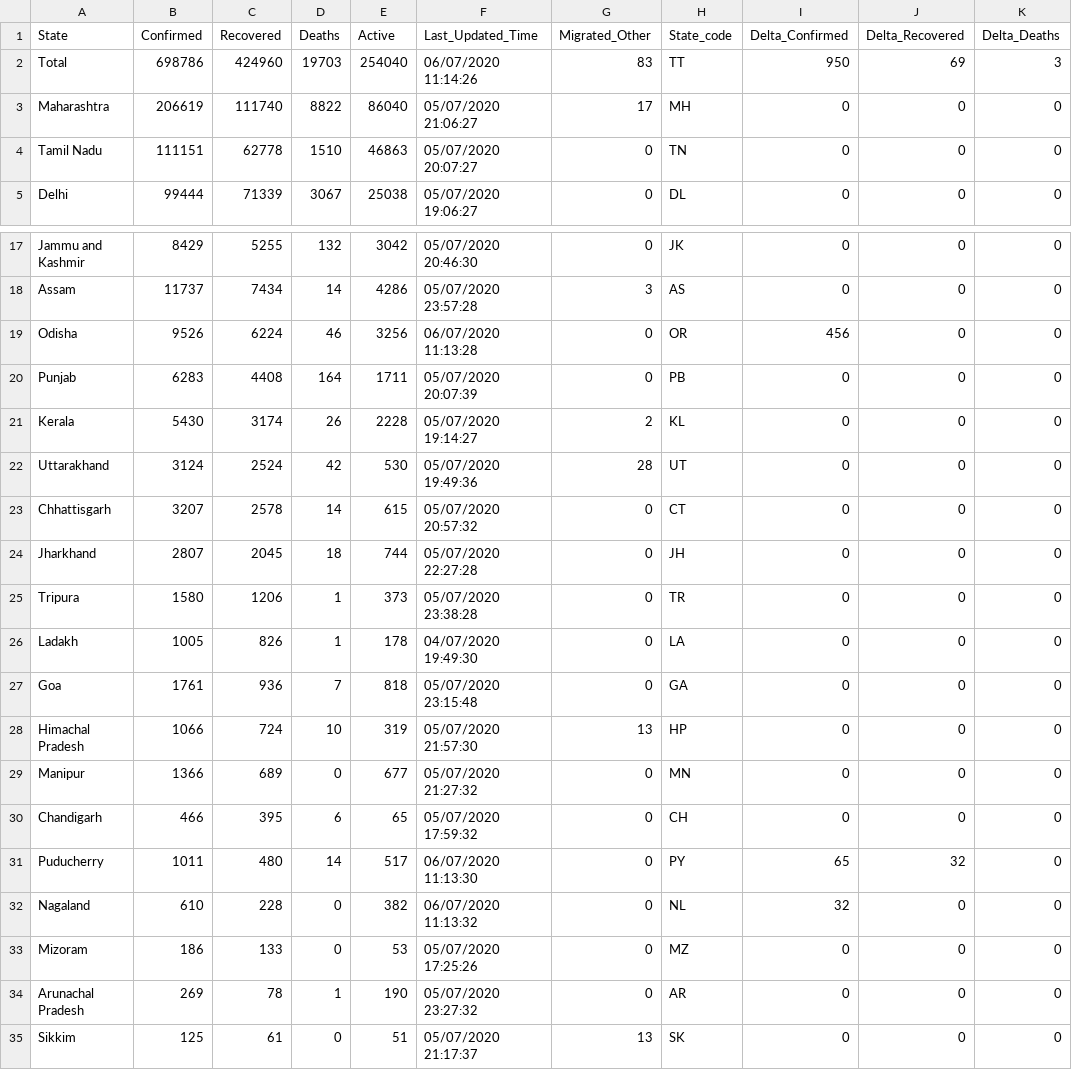
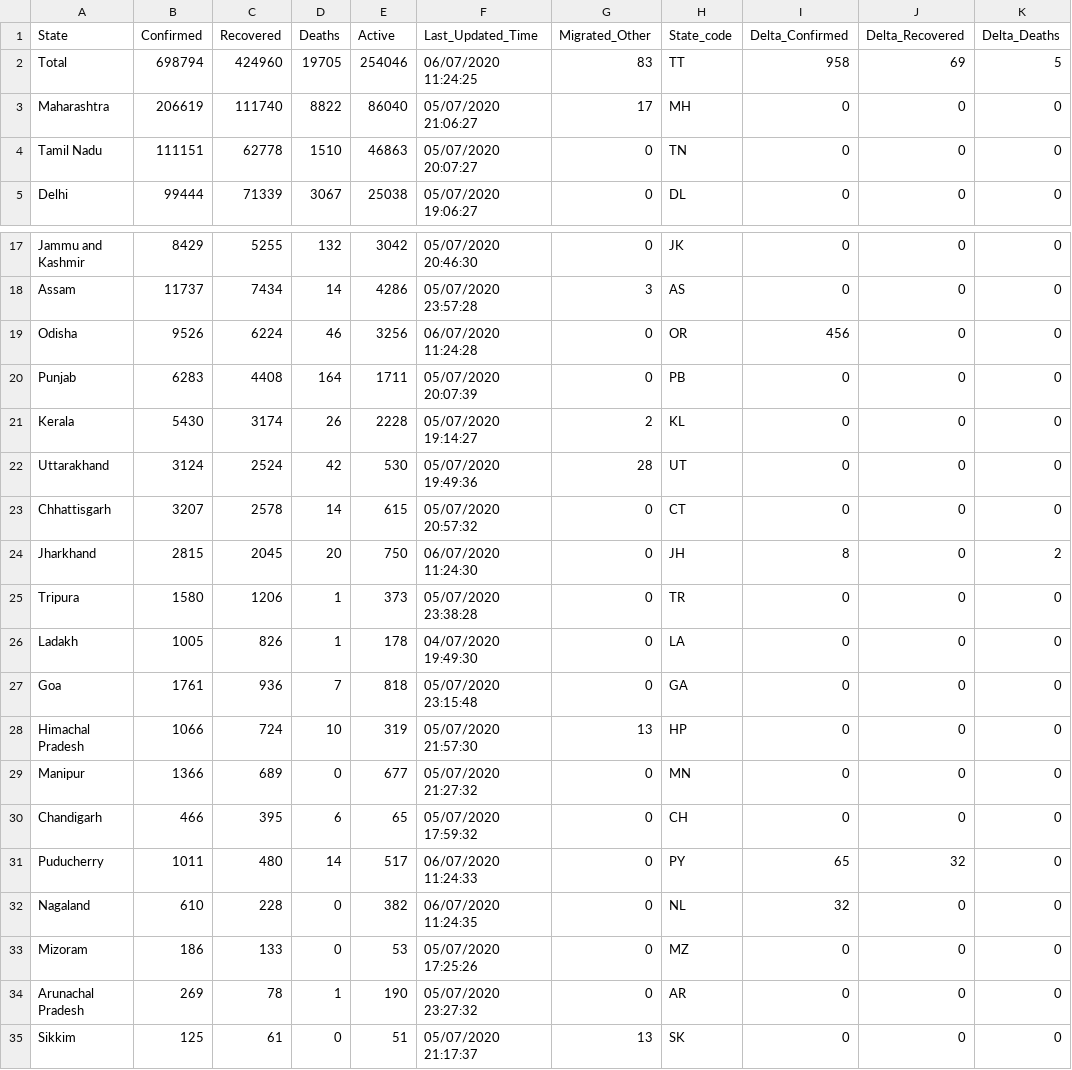
Before and after one commit to maaz619/api, a CSV file: csv/2020-07-06/state_wise.csv, drawn as a sheet; only a part is shown, gaps mark what is left out; the diff names each change by its address in the sheet, - before the commit and + after, or states it on an @@ line.

```diff
--- a/csv/2020-07-06/state_wise.csv
+++ b/csv/2020-07-06/state_wise.csv
-B2 (Confirmed): 698786
+B2 (Confirmed): 698794
-D2 (Deaths): 19703
+D2 (Deaths): 19705
-E2 (Active): 254040
+E2 (Active): 254046
-F2 (Last_Updated_Time): 06/07/2020 11:14:26
+F2 (Last_Updated_Time): 06/07/2020 11:24:25
-I2 (Delta_Confirmed): 950
+I2 (Delta_Confirmed): 958
-K2 (Delta_Deaths): 3
+K2 (Delta_Deaths): 5
-F19 (Last_Updated_Time): 06/07/2020 11:13:28
+F19 (Last_Updated_Time): 06/07/2020 11:24:28
-B24 (Confirmed): 2807
+B24 (Confirmed): 2815
-D24 (Deaths): 18
+D24 (Deaths): 20
-E24 (Active): 744
+E24 (Active): 750
-F24 (Last_Updated_Time): 05/07/2020 22:27:28
+F24 (Last_Updated_Time): 06/07/2020 11:24:30
-I24 (Delta_Confirmed): 0
+I24 (Delta_Confirmed): 8
-K24 (Delta_Deaths): 0
+K24 (Delta_Deaths): 2
-F31 (Last_Updated_Time): 06/07/2020 11:13:30
+F31 (Last_Updated_Time): 06/07/2020 11:24:33
-F32 (Last_Updated_Time): 06/07/2020 11:13:32
+F32 (Last_Updated_Time): 06/07/2020 11:24:35
```
Also changed, not shown: csv/2020-07-06/district_wise.csv, csv/latest/district_wise.csv, 39 other files.
